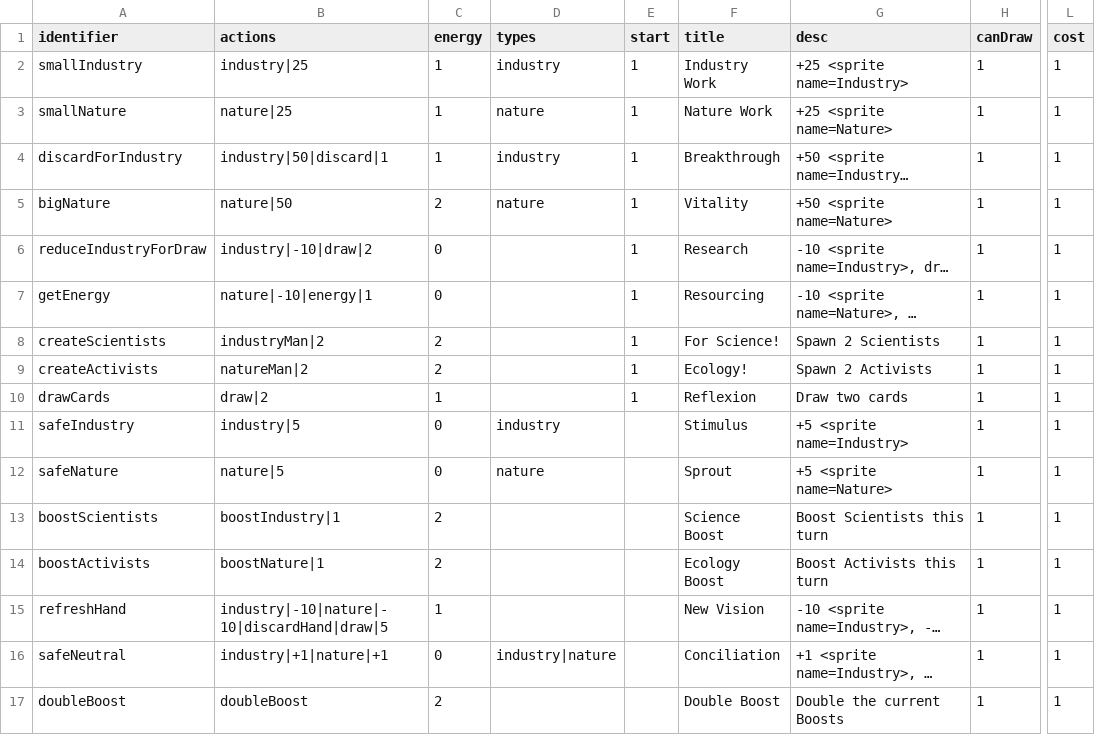
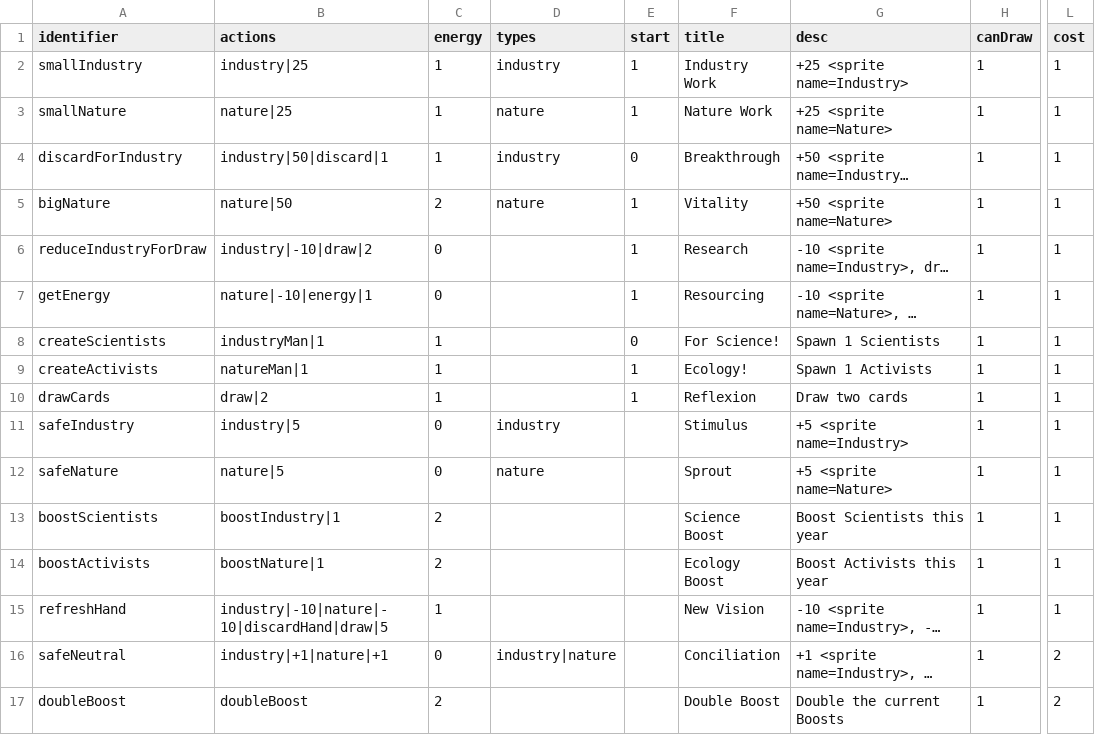
Before and after one commit to shshwdr/balanceCardEnvironment, a CSV file: Assets/Resources/csv/card.csv, drawn as a sheet; only a part is shown, gaps mark what is left out; long unchanged cells end in …; the diff names each change by its address in the sheet, - before the commit and + after, or states it on an @@ line.

```diff
--- a/Assets/Resources/csv/card.csv
+++ b/Assets/Resources/csv/card.csv
-E4 (start): 1
+E4 (start): 0
-B8 (actions): industryMan|2
+B8 (actions): industryMan|1
-C8:C9 (energy): 2
+C8:C9 (energy): 1
-E8 (start): 1
+E8 (start): 0
-G8 (desc): Spawn 2 Scientists
+G8 (desc): Spawn 1 Scientists
-B9 (actions): natureMan|2
+B9 (actions): natureMan|1
-G9 (desc): Spawn 2 Activists
+G9 (desc): Spawn 1 Activists
-G13 (desc): Boost Scientists this turn
+G13 (desc): Boost Scientists this year
-G14 (desc): Boost Activists this turn
+G14 (desc): Boost Activists this year
-L16:L17 (cost): 1
+L16:L17 (cost): 2
```
Also changed, not shown: Assets/Resources/csv/item.csv, 10 other files.
